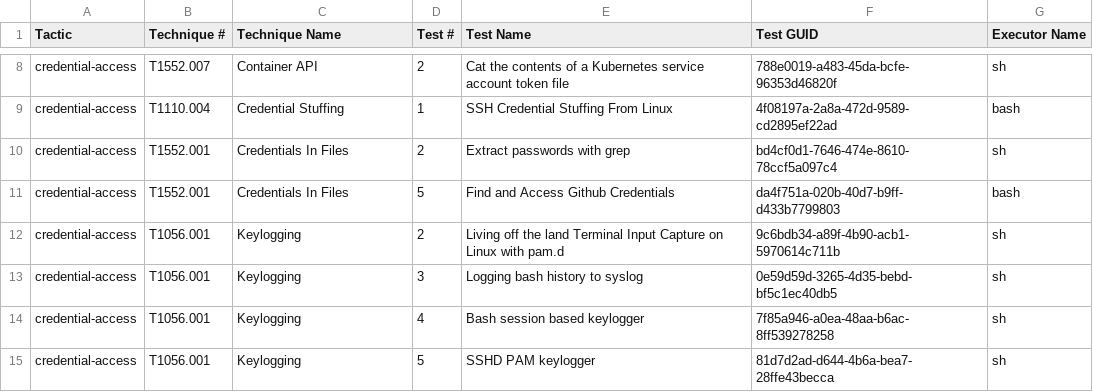
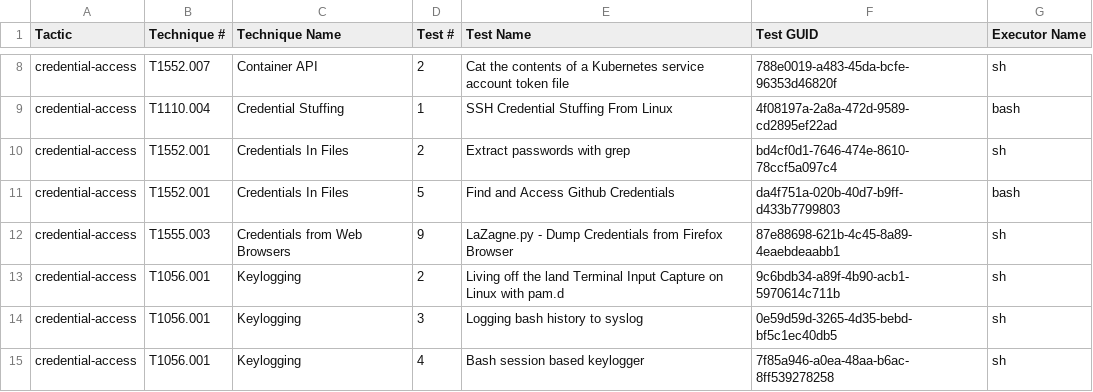
Before and after one commit to redcanaryco/atomic-red-team, a CSV file: atomics/Indexes/Indexes-CSV/linux-index.csv, drawn as a sheet; only a part is shown, gaps mark what is left out; the shorter side is filled out with more unchanged rows.

```diff
--- a/atomics/Indexes/Indexes-CSV/linux-index.csv
+++ b/atomics/Indexes/Indexes-CSV/linux-index.csv
@@ -11,2 +11,3 @@ credential-access,T1552.001,Credentials In Files,2,Extract passwords with grep,b
 credential-access,T1552.001,Credentials In Files,5,Find and Access Github Credentials,da4f751a-020b-40d7-b9ff-d433b7799803,bash
+credential-access,T1555.003,Credentials from Web Browsers,9,LaZagne.py - Dump Credentials from Firefox Browser,87e88698-621b-4c45-8a89-4eaebdeaabb1,sh
 credential-access,T1056.001,Keylogging,2,Living off the land Terminal Input Capture on Linux with pam.d,9c6bdb34-a89f-4b90-acb1-5970614c711b,sh
```
Also changed, not shown: atomics/Indexes/Indexes-CSV/index.csv, 6 other files.
